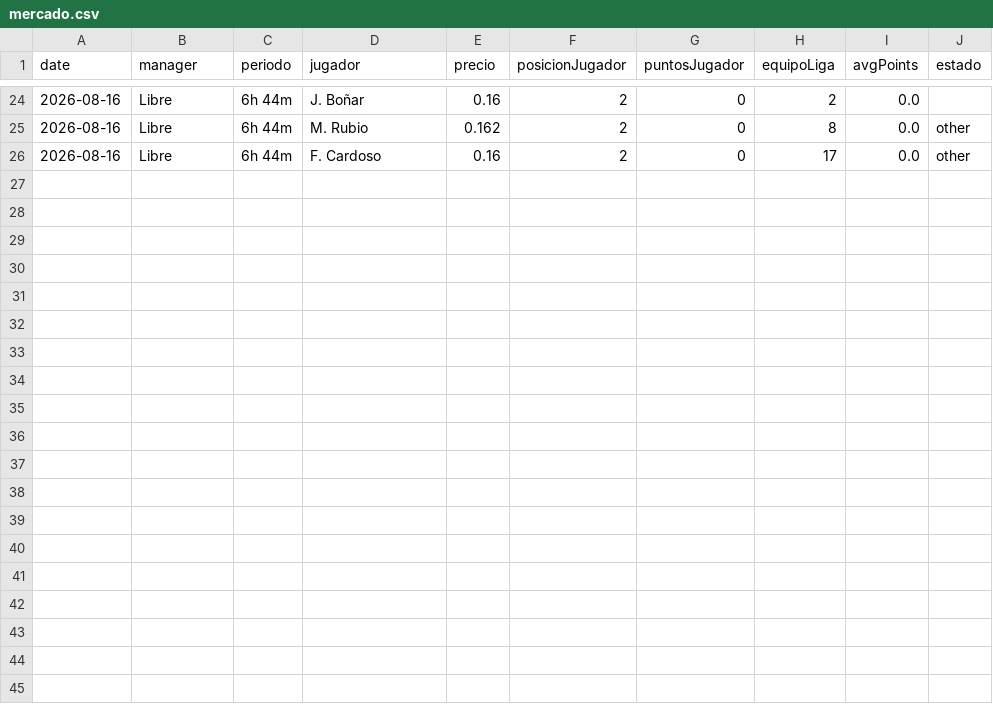
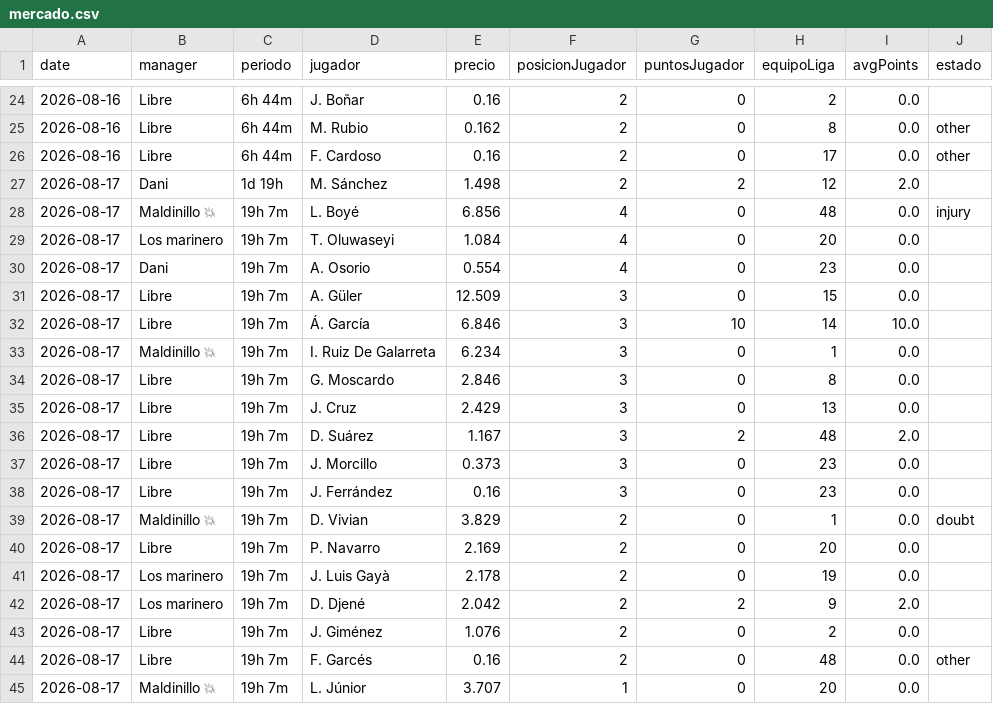
Before and after one commit to javica98/MisterFantasy_analytics, a CSV file: data/processed/mercado.csv, drawn as a sheet; only a part is shown, gaps mark what is left out; the diff names each change by its address in the sheet, - before the commit and + after, or states it on an @@ line.

```diff
--- a/data/processed/mercado.csv
+++ b/data/processed/mercado.csv
+row 27: 2026-08-17 | Dani | 1d 19h | M. Sánchez | 1.498 | 2 | 2 | 12 | 2.0
+row 28: 2026-08-17 | Maldinillo 💥 | 19h 7m | L. Boyé | 6.856 | 4 | 0 | 48 | 0.0 | injury
+row 29: 2026-08-17 | Los marinero | 19h 7m | T. Oluwaseyi | 1.084 | 4 | 0 | 20 | 0.0
+row 30: 2026-08-17 | Dani | 19h 7m | A. Osorio | 0.554 | 4 | 0 | 23 | 0.0
+row 31: 2026-08-17 | Libre | 19h 7m | A. Güler | 12.509 | 3 | 0 | 15 | 0.0
+row 32: 2026-08-17 | Libre | 19h 7m | Á. García | 6.846 | 3 | 10 | 14 | 10.0
+row 33: 2026-08-17 | Maldinillo 💥 | 19h 7m | I. Ruiz De Galarreta | 6.234 | 3 | 0 | 1 | 0.0
+row 34: 2026-08-17 | Libre | 19h 7m | G. Moscardo | 2.846 | 3 | 0 | 8 | 0.0
+row 35: 2026-08-17 | Libre | 19h 7m | J. Cruz | 2.429 | 3 | 0 | 13 | 0.0
+row 36: 2026-08-17 | Libre | 19h 7m | D. Suárez | 1.167 | 3 | 2 | 48 | 2.0
+row 37: 2026-08-17 | Libre | 19h 7m | J. Morcillo | 0.373 | 3 | 0 | 23 | 0.0
+row 38: 2026-08-17 | Libre | 19h 7m | J. Ferrández | 0.16 | 3 | 0 | 23 | 0.0
+row 39: 2026-08-17 | Maldinillo 💥 | 19h 7m | D. Vivian | 3.829 | 2 | 0 | 1 | 0.0 | doubt
+row 40: 2026-08-17 | Libre | 19h 7m | P. Navarro | 2.169 | 2 | 0 | 20 | 0.0
+row 41: 2026-08-17 | Los marinero | 19h 7m | J. Luis Gayà | 2.178 | 2 | 0 | 19 | 0.0
+row 42: 2026-08-17 | Los marinero | 19h 7m | D. Djené | 2.042 | 2 | 2 | 9 | 2.0
+row 43: 2026-08-17 | Libre | 19h 7m | J. Giménez | 1.076 | 2 | 0 | 2 | 0.0
+row 44: 2026-08-17 | Libre | 19h 7m | F. Garcés | 0.16 | 2 | 0 | 48 | 0.0 | other
+row 45: 2026-08-17 | Maldinillo 💥 | 19h 7m | L. Júnior | 3.707 | 1 | 0 | 20 | 0.0
```
Also changed, not shown: data/processed/ganancias.csv, data/processed/ganancias_clean.csv, 3 other files.
